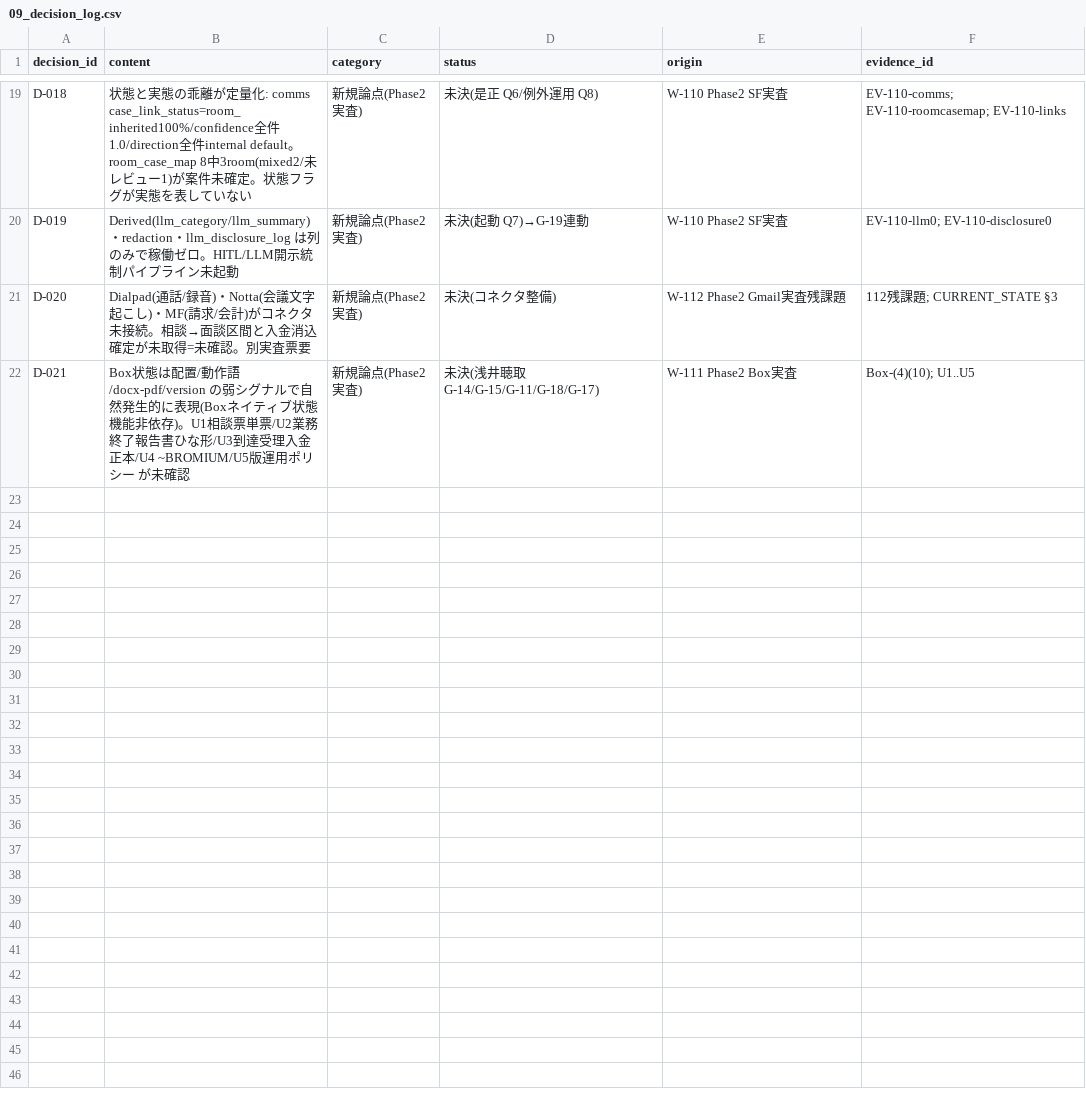
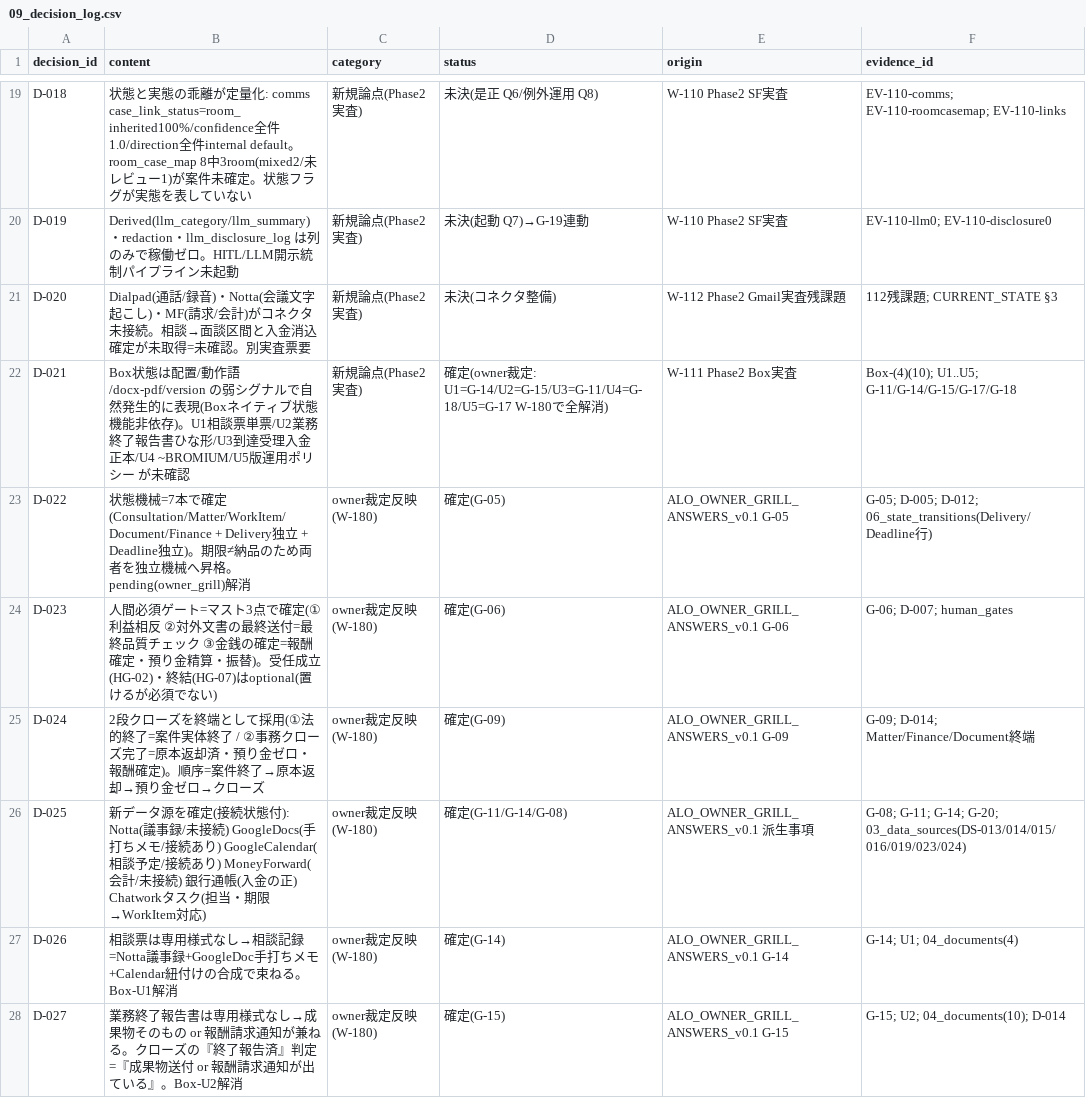
Before and after one commit to asai-dot/Project-codex, a CSV file: docs/workflow_model/v0.2/ledger_v0.2/09_decision_log.csv, drawn as a sheet; only a part is shown, gaps mark what is left out; the diff covers the shown part only.

```diff
--- a/docs/workflow_model/v0.2/ledger_v0.2/09_decision_log.csv
+++ b/docs/workflow_model/v0.2/ledger_v0.2/09_decision_log.csv
@@ -21,2 +21,8 @@ D-019,Derived(llm_category/llm_summary)・redaction・llm_disclosure_log は列
 D-020,Dialpad(通話/録音)・Notta(会議文字起こし)・MF(請求/会計)がコネクタ未接続。相談→面談区間と入金消込確定が未取得=未確認。別実査票要,新規論点(Phase2実査),未決(コネクタ整備),W-112 Phase2 Gmail実査残課題,112残課題; CURRENT_STATE §3
-D-021,Box状態は配置/動作語/docx-pdf/version の弱シグナルで自然発生的に表現(Boxネイティブ状態機能非依存)。U1相談票単票/U2業務終了報告書ひな形/U3到達受理入金正本/U4 ~BROMIUM/U5版運用ポリシー が未確認,新規論点(Phase2実査),未決(浅井聴取 G-14/G-15/G-11/G-18/G-17),W-111 Phase2 Box実査,Box-(4)(10); U1..U5
+D-021,Box状態は配置/動作語/docx-pdf/version の弱シグナルで自然発生的に表現(Boxネイティブ状態機能非依存)。U1相談票単票/U2業務終了報告書ひな形/U3到達受理入金正本/U4 ~BROMIUM/U5版運用ポリシー が未確認,新規論点(Phase2実査),確定(owner裁定: U1=G-14/U2=G-15/U3=G-11/U4=G-18/U5=G-17 W-180で全解消),W-111 Phase2 Box実査,Box-(4)(10); U1..U5; G-11/G-14/G-15/G-17/G-18
+D-022,状態機械=7本で確定(Consultation/Matter/WorkItem/Document/Finance + Delivery独立 + Deadline独立)。期限≠納品のため両者を独立機械へ昇格。pending(owner_grill)解消,owner裁定反映(W-180),確定(G-05),ALO_OWNER_GRILL_ANSWERS_v0.1 G-05,G-05; D-005; D-012; 06_state_transitions(Delivery/Deadline行)
+D-023,人間必須ゲート=マスト3点で確定(①利益相反 ②対外文書の最終送付=最終品質チェック ③金銭の確定=報酬確定・預り金精算・振替)。受任成立(HG-02)・終結(HG-07)はoptional(置けるが必須でない),owner裁定反映(W-180),確定(G-06),ALO_OWNER_GRILL_ANSWERS_v0.1 G-06,G-06; D-007; human_gates
+D-024,2段クローズを終端として採用(①法的終了=案件実体終了 / ②事務クローズ完了=原本返却済・預り金ゼロ・報酬確定)。順序=案件終了→原本返却→預り金ゼロ→クローズ,owner裁定反映(W-180),確定(G-09),ALO_OWNER_GRILL_ANSWERS_v0.1 G-09,G-09; D-014; Matter/Finance/Document終端
+D-025,新データ源を確定(接続状態付): Notta(議事録/未接続) GoogleDocs(手打ちメモ/接続あり) GoogleCalendar(相談予定/接続あり) MoneyForward(会計/未接続) 銀行通帳(入金の正) Chatworkタスク(担当・期限→WorkItem対応),owner裁定反映(W-180),確定(G-11/G-14/G-08),ALO_OWNER_GRILL_ANSWERS_v0.1 派生事項,G-08; G-11; G-14; G-20; 03_data_sources(DS-013/014/015/016/019/023/024)
+D-026,相談票は専用様式なし→相談記録=Notta議事録+GoogleDoc手打ちメモ+Calendar紐付けの合成で束ねる。Box-U1解消,owner裁定反映(W-180),確定(G-14),ALO_OWNER_GRILL_ANSWERS_v0.1 G-14,G-14; U1; 04_documents(4)
+D-027,業務終了報告書は専用様式なし→成果物そのもの or 報酬請求通知が兼ねる。クローズの『終了報告済』判定=『成果物送付 or 報酬請求通知が出ている』。Box-U2解消,owner裁定反映(W-180),確定(G-15),ALO_OWNER_GRILL_ANSWERS_v0.1 G-15,G-15; U2; 04_documents(10); D-014
```
Also changed, not shown: 6 added rows and 14 edited cells elsewhere in this file, docs/workflow_model/v0.2/ledger_v0.2/03_data_sources.csv, docs/workflow_model/v0.2/ledger_v0.2/04_documents.csv, 1 other file.
